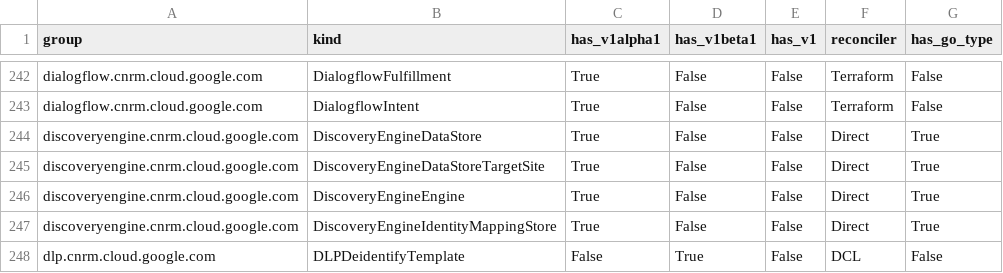
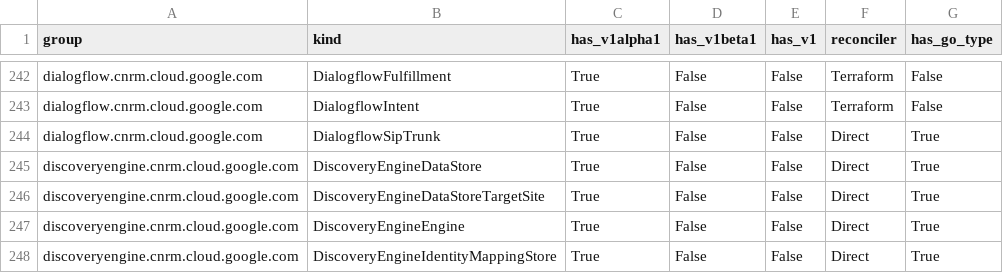
Before and after one commit to GoogleCloudPlatform/k8s-config-connector, a CSV file: docs/reports/crd_report.csv, drawn as a sheet; only a part is shown, gaps mark what is left out; the shorter side is filled out with more unchanged rows.

Commit message:
ai:chore: Implement direct types for DialogflowSipTrunk
Implement initial KRM types, CRD, and IdentityV2 for DialogflowSipTrunk v1alpha1.

Fixes #9289

```diff
--- a/docs/reports/crd_report.csv
+++ b/docs/reports/crd_report.csv
@@ -243,2 +243,3 @@ dialogflow.cnrm.cloud.google.com,DialogflowFulfillment,True,False,False,Terrafor
 dialogflow.cnrm.cloud.google.com,DialogflowIntent,True,False,False,Terraform,False
+dialogflow.cnrm.cloud.google.com,DialogflowSipTrunk,True,False,False,Direct,True
 discoveryengine.cnrm.cloud.google.com,DiscoveryEngineDataStore,True,False,False,Direct,True
```
Also changed, not shown: 19 other files.
